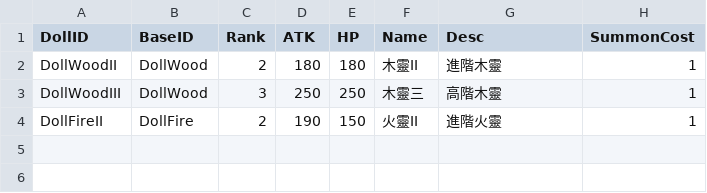
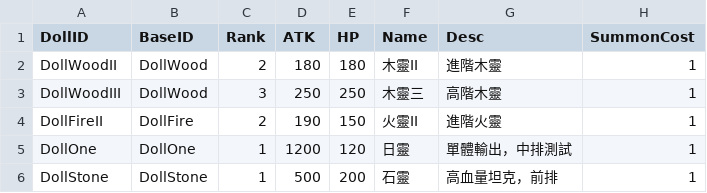
Before and after one commit to momoterry/OneAtayal, a CSV file: Assets/Text/DollData.csv, drawn as a sheet.

Commit message:
Doll CSV 能支援基礎Doll (取代)

```diff
--- a/Assets/Text/DollData.csv
+++ b/Assets/Text/DollData.csv
@@ -4 +4,3 @@ DollWoodIII,DollWood,3,250,250,木靈三,高階木靈,1
 DollFireII,DollFire,2,190,150,火靈II,進階火靈,1
+DollOne,DollOne,1,1200,120,日靈,單體輸出，中排測試,1
+DollStone,DollStone,1,500,200,石靈,高血量坦克，前排,1
```
Also changed, not shown: 1 other file.
